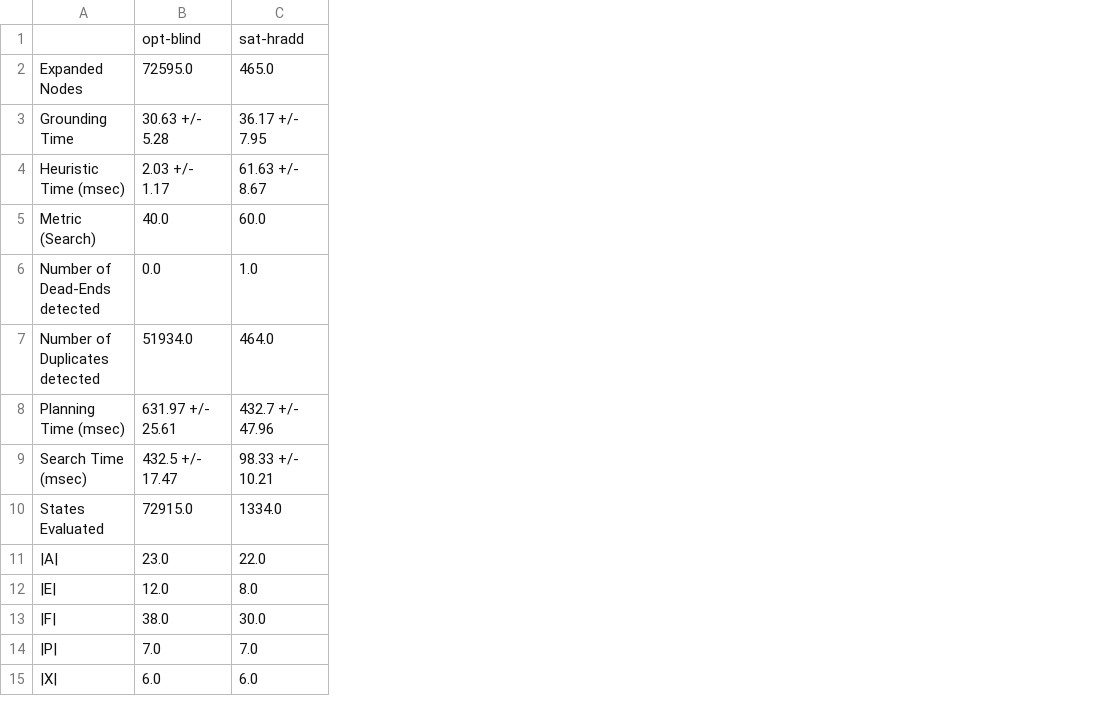
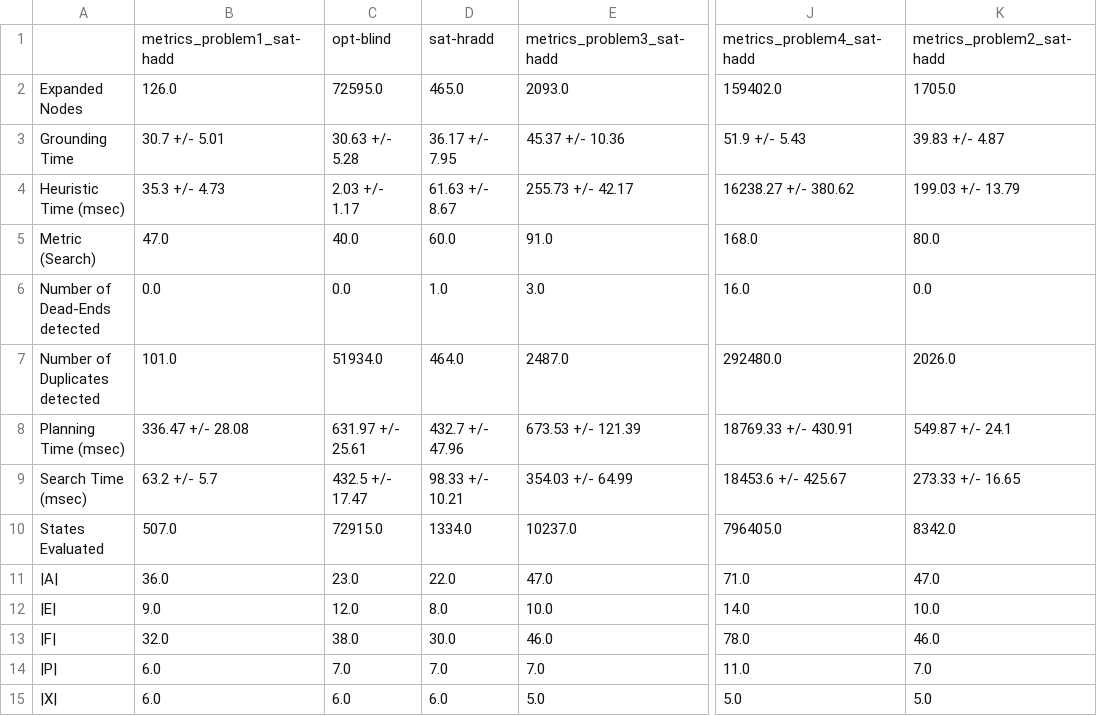
Before and after one commit to amanarora9848/AI_Planning_Assignment1_UniGe, a CSV file: optimizer_data_table.csv, drawn as a sheet; only a part is shown, gaps mark what is left out; the diff names each change by its address in the sheet, - before the commit and + after, or states it on an @@ line.

Commit message:
sat-hadd problems comparison table

```diff
--- a/optimizer_data_table.csv
+++ b/optimizer_data_table.csv
+column B, rows 1-15: metrics_problem1_sat-hadd | 126.0 | 30.7 +/- 5.01 | 35.3 +/- 4.73 | 47.0 | 0.0 | 101.0 | 336.47 +/- 28.08 | 63.2 +/- 5.7 | 507.0 | 36.0 | 9.0 | 32.0 | 6.0 | 6.0
+column E, rows 1-15: metrics_problem3_sat-hadd | 2093.0 | 45.37 +/- 10.36 | 255.73 +/- 42.17 | 91.0 | 3.0 | 2487.0 | 673.53 +/- 121.39 | 354.03 +/- 64.99 | 10237.0 | 47.0 | 10.0 | 46.0 | 7.0 | 5.0
+column J, rows 1-15: metrics_problem4_sat-hadd | 159402.0 | 51.9 +/- 5.43 | 16238.27 +/- 380.62 | 168.0 | 16.0 | 292480.0 | 18769.33 +/- 430.91 | 18453.6 +/- 425.67 | 796405.0 | 71.0 | 14.0 | 78.0 | 11.0 | 5.0
+column K, rows 1-15: metrics_problem2_sat-hadd | 1705.0 | 39.83 +/- 4.87 | 199.03 +/- 13.79 | 80.0 | 0.0 | 2026.0 | 549.87 +/- 24.1 | 273.33 +/- 16.65 | 8342.0 | 47.0 | 10.0 | 46.0 | 7.0 | 5.0
```
Also changed, not shown: 11 other files.
